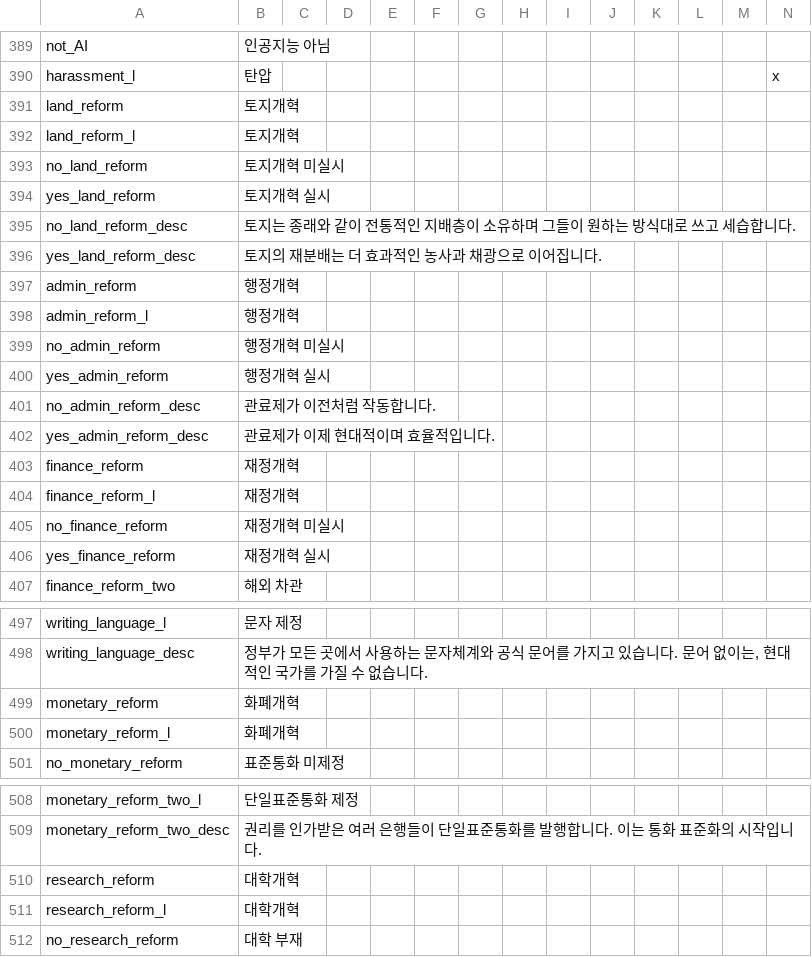
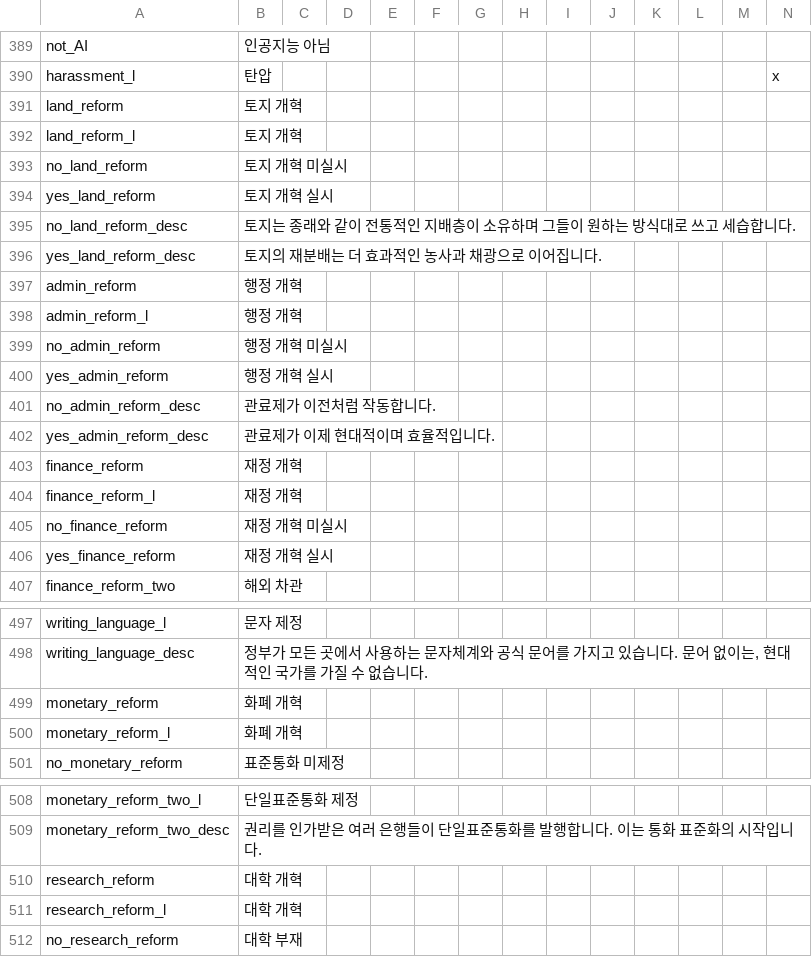
Before and after one commit to kimjeon-il/-Historical-Project-Mod-Korean-Patch, a CSV file: localisation/00_HPM_Misc.csv, drawn as a sheet; only a part is shown, gaps mark what is left out; the diff covers the shown part only.

Commit message:
Update 00_HPM_Misc.csv

```diff
--- a/localisation/00_HPM_Misc.csv
+++ b/localisation/00_HPM_Misc.csv
@@ -390,18 +390,18 @@ not_AI;인공지능 아님;;;;;;;;;;;;;
 harassment_l;탄압;;;;;;;;;;;;x;
-land_reform;토지개혁;;;;;;;;;;;;;
-land_reform_l;토지개혁;;;;;;;;;;;;;
-no_land_reform;토지개혁 미실시;;;;;;;;;;;;;
-yes_land_reform;토지개혁 실시;;;;;;;;;;;;;
+land_reform;토지 개혁;;;;;;;;;;;;;
+land_reform_l;토지 개혁;;;;;;;;;;;;;
+no_land_reform;토지 개혁 미실시;;;;;;;;;;;;;
+yes_land_reform;토지 개혁 실시;;;;;;;;;;;;;
 no_land_reform_desc;토지는 종래와 같이 전통적인 지배층이 소유하며 그들이 원하는 방식대로 쓰고 세습합니다.;;;;;;;;;;;;;
 yes_land_reform_desc;토지의 재분배는 더 효과적인 농사과 채광으로 이어집니다.;;;;;;;;;;;;;
-admin_reform;행정개혁;;;;;;;;;;;;;
-admin_reform_l;행정개혁;;;;;;;;;;;;;
-no_admin_reform;행정개혁 미실시;;;;;;;;;;;;;
-yes_admin_reform;행정개혁 실시;;;;;;;;;;;;;
+admin_reform;행정 개혁;;;;;;;;;;;;;
+admin_reform_l;행정 개혁;;;;;;;;;;;;;
+no_admin_reform;행정 개혁 미실시;;;;;;;;;;;;;
+yes_admin_reform;행정 개혁 실시;;;;;;;;;;;;;
 no_admin_reform_desc;관료제가 이전처럼 작동합니다.;;;;;;;;;;;;;
 yes_admin_reform_desc;관료제가 이제 현대적이며 효율적입니다.;;;;;;;;;;;;;
-finance_reform;재정개혁;;;;;;;;;;;;;
-finance_reform_l;재정개혁;;;;;;;;;;;;;
-no_finance_reform;재정개혁 미실시;;;;;;;;;;;;;
-yes_finance_reform;재정개혁 실시;;;;;;;;;;;;;
+finance_reform;재정 개혁;;;;;;;;;;;;;
+finance_reform_l;재정 개혁;;;;;;;;;;;;;
+no_finance_reform;재정 개혁 미실시;;;;;;;;;;;;;
+yes_finance_reform;재정 개혁 실시;;;;;;;;;;;;;
 finance_reform_two;해외 차관;;;;;;;;;;;;;
@@ -498,4 +498,4 @@ writing_language_l;문자 제정;;;;;;;;;;;;;
 writing_language_desc;정부가 모든 곳에서 사용하는 문자체계와 공식 문어를 가지고 있습니다. 문어 없이는, 현대적인 국가를 가질 수 없습니다.;;;;;;;;;;;;;
-monetary_reform;화폐개혁;;;;;;;;;;;;;
-monetary_reform_l;화폐개혁;;;;;;;;;;;;;
+monetary_reform;화폐 개혁;;;;;;;;;;;;;
+monetary_reform_l;화폐 개혁;;;;;;;;;;;;;
 no_monetary_reform;표준통화 미제정;;;;;;;;;;;;;
@@ -509,4 +509,4 @@ monetary_reform_two_l;단일표준통화 제정;;;;;;;;;;;;;
 monetary_reform_two_desc;권리를 인가받은 여러 은행들이 단일표준통화를 발행합니다. 이는 통화 표준화의 시작입니다.;;;;;;;;;;;;;
-research_reform;대학개혁;;;;;;;;;;;;;
-research_reform_l;대학개혁;;;;;;;;;;;;;
+research_reform;대학 개혁;;;;;;;;;;;;;
+research_reform_l;대학 개혁;;;;;;;;;;;;;
 no_research_reform;대학 부재;;;;;;;;;;;;;
```
Also changed, not shown: 5 edited cells elsewhere in this file.
